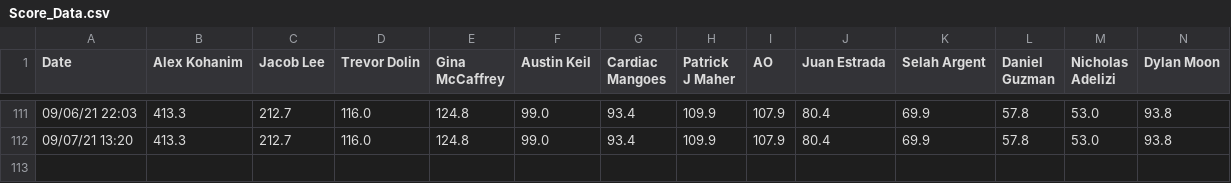
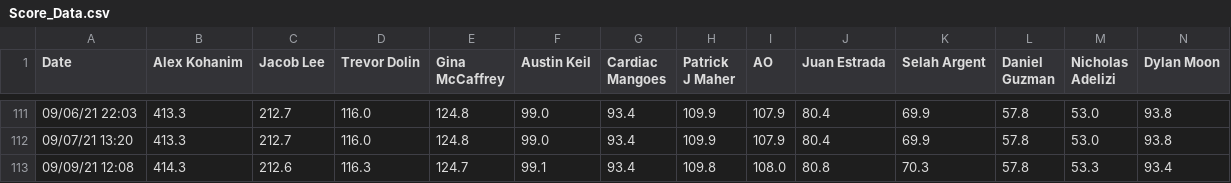
Before and after one commit to Peej1226/SBCC_Kattis_App, a CSV file: sbcc_app/Score_Data.csv, drawn as a sheet; only a part is shown, gaps mark what is left out; rows hold the shown columns only; the diff names each change by its address in the sheet, - before the commit and + after, or states it on an @@ line.

```diff
--- a/sbcc_app/Score_Data.csv
+++ b/sbcc_app/Score_Data.csv
+row 113: 09/09/21 12:08 | 414.3 | 212.6 | 116.3 | 124.7 | 99.1 | 93.4 | 109.8 | 108.0 | 80.8 | 70.3 | 57.8 | 53.3 | 93.4
```
Also changed, not shown: sbcc_app/Rank_Data.csv.
